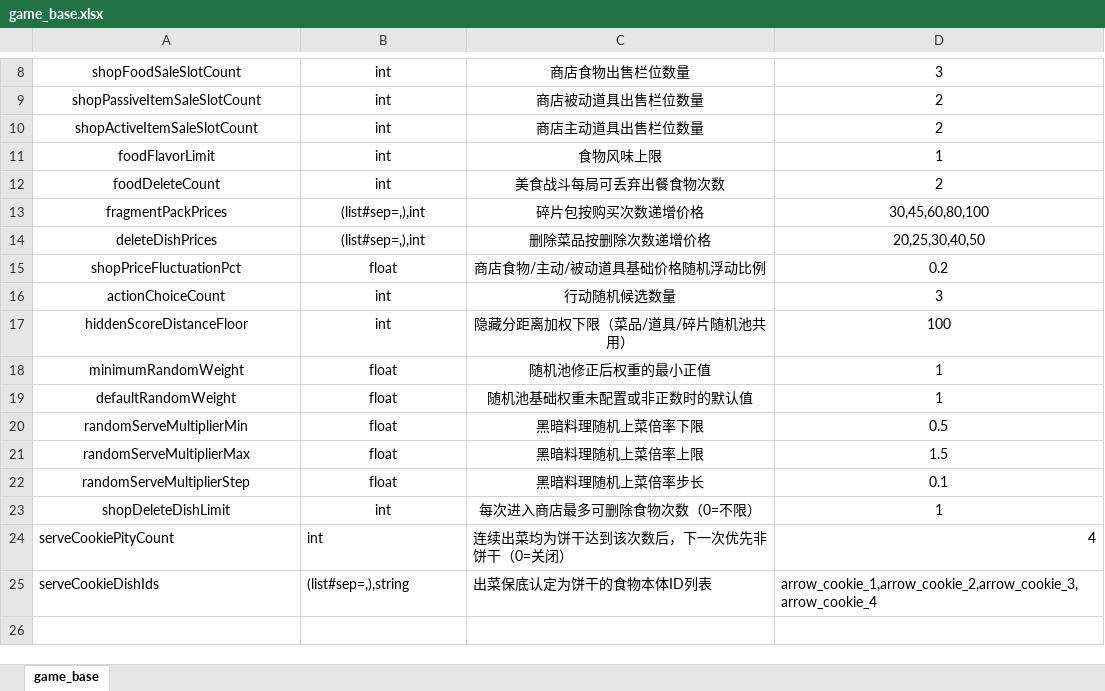
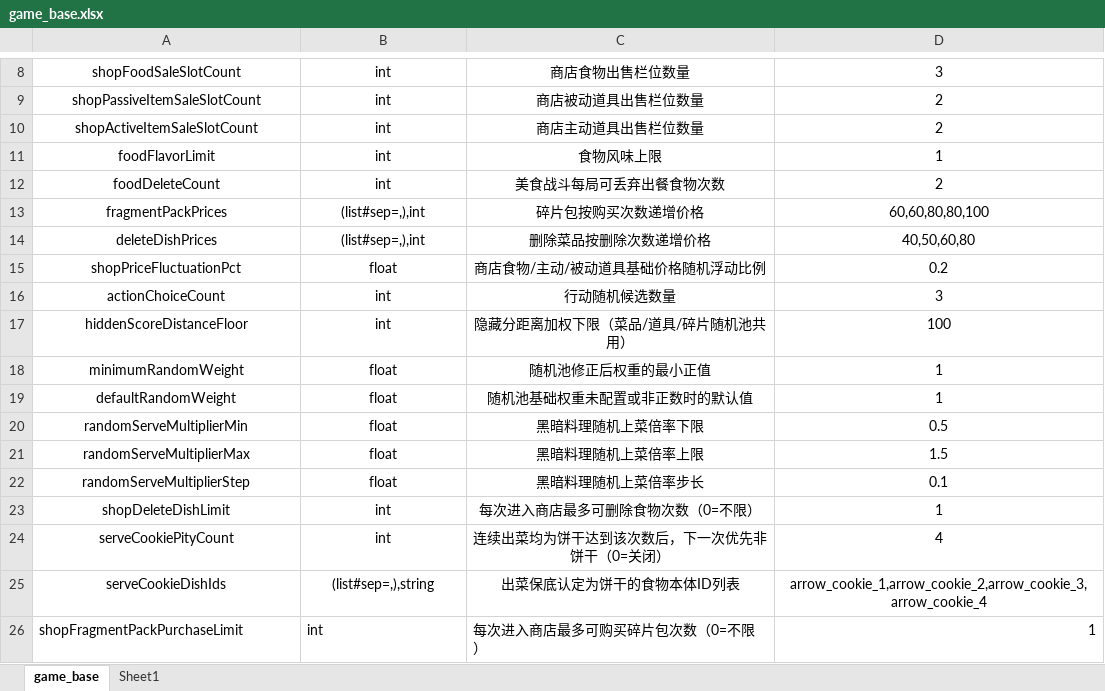
Before and after one commit to 2563495284/gourmetproject, an Excel workbook: GourmetProject/GameConfig/Datas/game_base.xlsx, sheet game_base, drawn as a sheet; only a part is shown, gaps mark what is left out; values as stored, in another font and other column widths than the file's, no borders; the diff names each change by its address in the sheet, - before the commit and + after, or states it on an @@ line.

```diff
--- a/GourmetProject/GameConfig/Datas/game_base.xlsx (sheet game_base)
+++ b/GourmetProject/GameConfig/Datas/game_base.xlsx (sheet game_base)
+sheet tab: Sheet1
-D13: 30,45,60,80,100
+D13: 60,60,80,80,100
-D14: 20,25,30,40,50
+D14: 40,50,60,80
-A24:C24 alignment: left
+A24:C24 alignment: center
-D24 alignment: right
+D24 alignment: center
-A25:D25 alignment: left
+A25:D25 alignment: center
+row 26: shopFragmentPackPurchaseLimit | int | 每次进入商店最多可购买碎片包次数（0=不限） | 1
```
Also changed, not shown: GourmetProject/GameConfig/Datas/item.xlsx, 9 other files.
